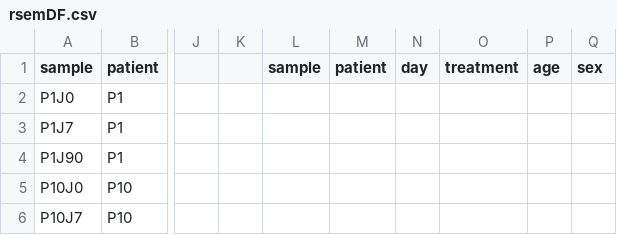
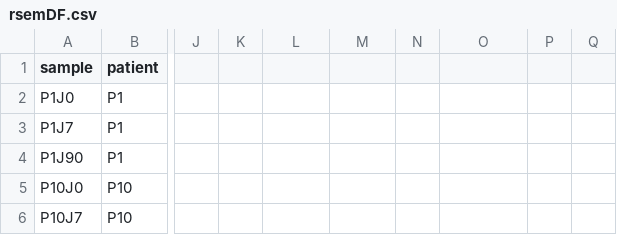
Before and after one commit to Jeremieauger/codingTheMicrobiome, a CSV file: data/rsemDF.csv, drawn as a sheet; only a part is shown, gaps mark what is left out; the diff names each change by its address in the sheet, - before the commit and + after, or states it on an @@ line.

```diff
--- a/data/rsemDF.csv
+++ b/data/rsemDF.csv
-L1: sample
+L1: (empty)
-M1: patient
+M1: (empty)
-N1: day
+N1: (empty)
-O1: treatment
+O1: (empty)
-P1: age
+P1: (empty)
-Q1: sex
+Q1: (empty)
```
Also changed, not shown: 22 other files.
